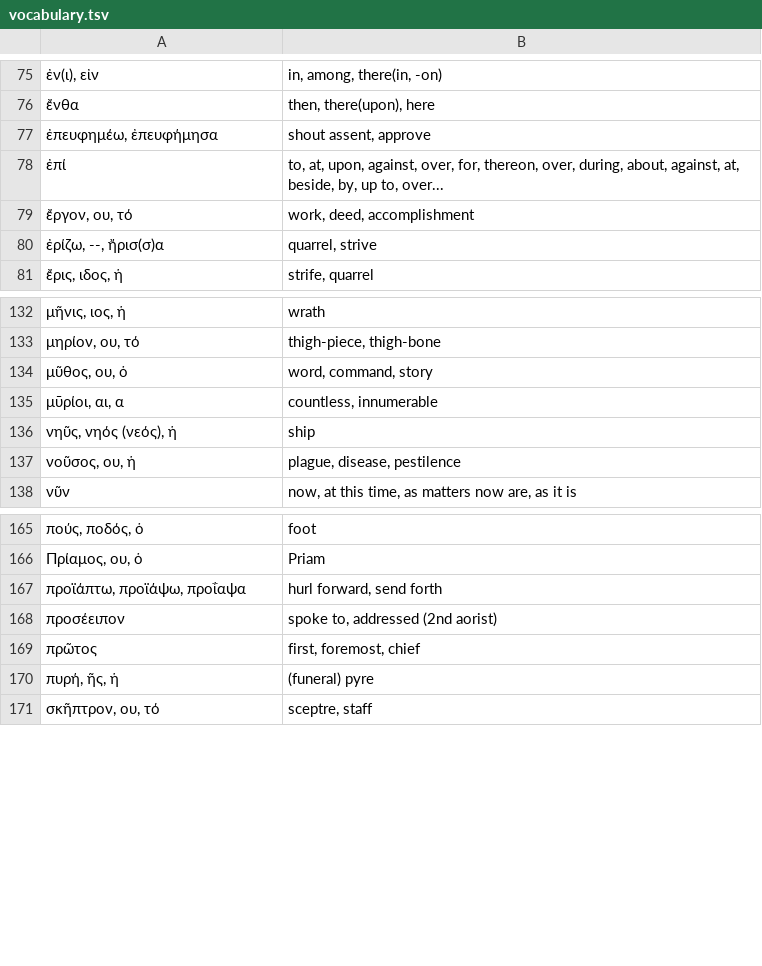
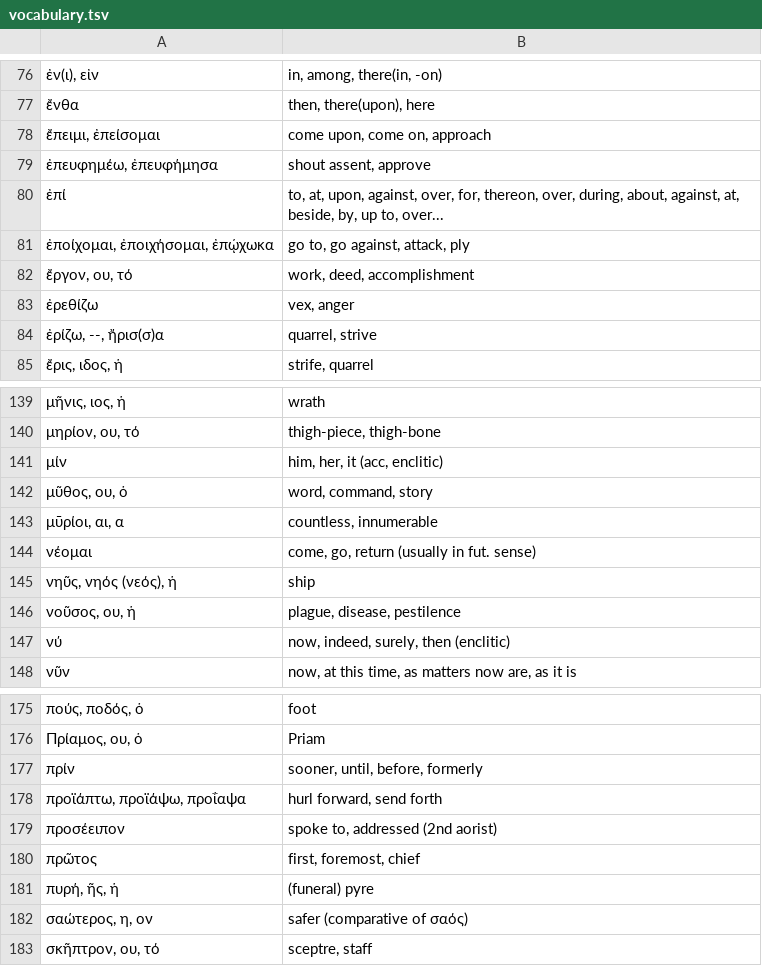
Before and after one commit to jonathanbowen/jonathanbowen.github.io, a TSV file: homeric/vocabulary.tsv, drawn as a sheet; only a part is shown, gaps mark what is left out; the diff covers the shown part only; the diff names each change by its address in the sheet, - before the commit and + after, or states it on an @@ line.

Commit message:
new words

```diff
--- a/homeric/vocabulary.tsv
+++ b/homeric/vocabulary.tsv
+row 78: ἔπειμι, ἐπείσομαι | come upon, come on, approach
+row 81: ἐποίχομαι, ἐποιχήσομαι, ἐπῴχωκα | go to, go against, attack, ply
+row 83: ἐρεθίζω | vex, anger
+row 141: μίν | him, her, it (acc, enclitic)
+row 144: νέομαι | come, go, return (usually in fut. sense)
+row 147: νύ | now, indeed, surely, then (enclitic)
+row 177: πρίν | sooner, until, before, formerly
+row 182: σαώτερος, η, ον | safer (comparative of σαός)
```
Also changed, not shown: 7 added rows and 1 edited cell elsewhere in this file.
